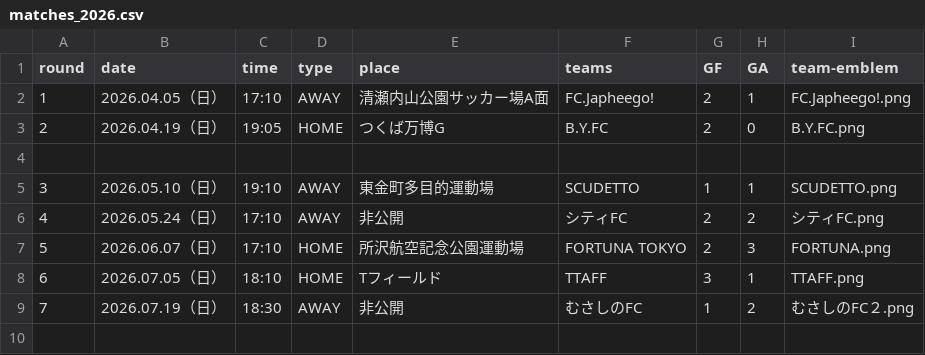
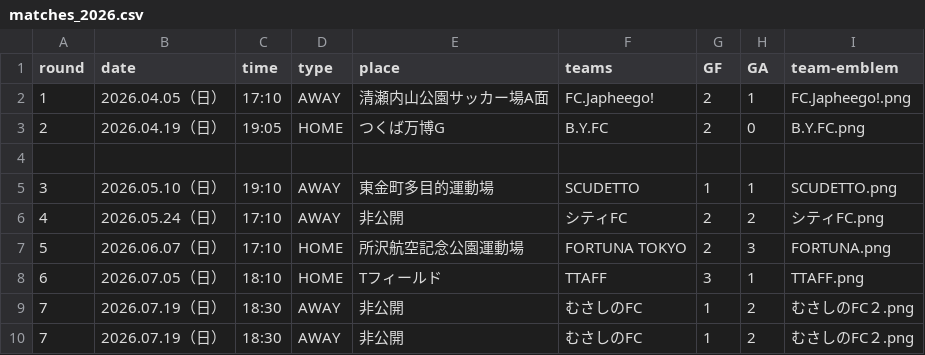
Before and after one commit to Chieko-Kuwahara/tuplus, a CSV file: matches_2026.csv, drawn as a sheet; the diff names each change by its address in the sheet, - before the commit and + after, or states it on an @@ line.

Commit message:
Update matches_2026.csv

```diff
--- a/matches_2026.csv
+++ b/matches_2026.csv
+row 10: 7 | 2026.07.19（日） | 18:30 | AWAY | 非公開 | むさしのFC | 1 | 2 | むさしのFC２.png
```
